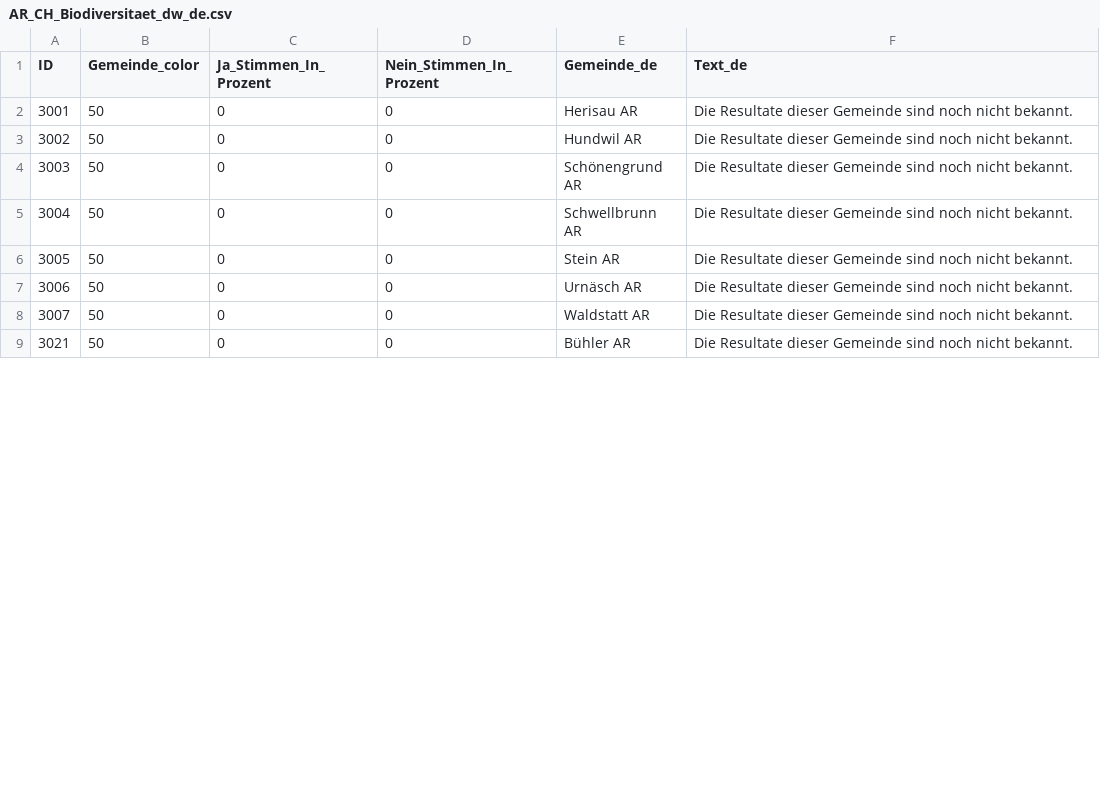
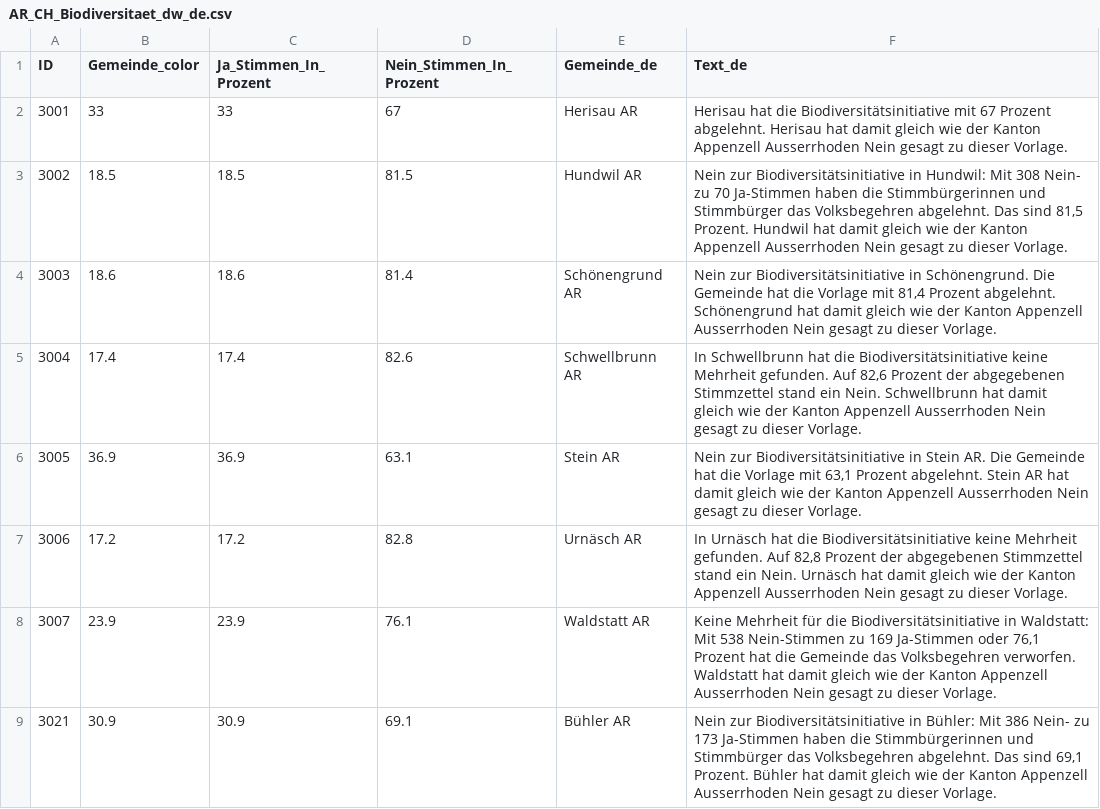
Before and after one commit to awp-finanznachrichten/lena_september2024, a CSV file: Output_Cantons/AR_CH_Biodiversitaet_dw_de.csv, drawn as a sheet; only a part is shown; the diff covers the shown part only.

```diff
--- a/Output_Cantons/AR_CH_Biodiversitaet_dw_de.csv
+++ b/Output_Cantons/AR_CH_Biodiversitaet_dw_de.csv
@@ -1,9 +1,9 @@
 "ID","Gemeinde_color","Ja_Stimmen_In_Prozent","Nein_Stimmen_In_Prozent","Gemeinde_de","Text_de"
-3001,50,0,0,"Herisau AR","Die Resultate dieser Gemeinde sind noch nicht bekannt."
-3002,50,0,0,"Hundwil AR","Die Resultate dieser Gemeinde sind noch nicht bekannt."
-3003,50,0,0,"Schönengrund AR","Die Resultate dieser Gemeinde sind noch nicht bekannt."
-3004,50,0,0,"Schwellbrunn AR","Die Resultate dieser Gemeinde sind noch nicht bekannt."
-3005,50,0,0,"Stein AR","Die Resultate dieser Gemeinde sind noch nicht bekannt."
-3006,50,0,0,"Urnäsch AR","Die Resultate dieser Gemeinde sind noch nicht bekannt."
-3007,50,0,0,"Waldstatt AR","Die Resultate dieser Gemeinde sind noch nicht bekannt."
-3021,50,0,0,"Bühler AR","Die Resultate dieser Gemeinde sind noch nicht bekannt."
+3001,33,33,67,"Herisau AR","Herisau hat die Biodiversitätsinitiative mit 67 Prozent abgelehnt. Herisau hat damit gleich wie der Kanton Appenzell Ausserrhoden Nein gesagt zu dieser Vorlage."
+3002,18.5,18.5,81.5,"Hundwil AR","Nein zur Biodiversitätsinitiative in Hundwil: Mit 308 Nein- zu 70 Ja-Stimmen haben die Stimmbürgerinnen und Stimmbürger das Volksbegehren abgelehnt. Das sind 81,5 Prozent. Hundwil hat damit gleich wie der Kanton Appenzell Ausserrhoden Nein gesagt zu dieser Vorlage."
+3003,18.6,18.6,81.4,"Schönengrund AR","Nein zur Biodiversitätsinitiative in Schönengrund. Die Gemeinde hat die Vorlage mit 81,4 Prozent abgelehnt. Schönengrund hat damit gleich wie der Kanton Appenzell Ausserrhoden Nein gesagt zu dieser Vorlage."
+3004,17.4,17.4,82.6,"Schwellbrunn AR","In Schwellbrunn hat die Biodiversitätsinitiative keine Mehrheit gefunden. Auf 82,6 Prozent der abgegebenen Stimmzettel stand ein Nein. Schwellbrunn hat damit gleich wie der Kanton Appenzell Ausserrhoden Nein gesagt zu dieser Vorlage."
+3005,36.9,36.9,63.1,"Stein AR","Nein zur Biodiversitätsinitiative in Stein AR. Die Gemeinde hat die Vorlage mit 63,1 Prozent abgelehnt. Stein AR hat damit gleich wie der Kanton Appenzell Ausserrhoden Nein gesagt zu dieser Vorlage."
+3006,17.2,17.2,82.8,"Urnäsch AR","In Urnäsch hat die Biodiversitätsinitiative keine Mehrheit gefunden. Auf 82,8 Prozent der abgegebenen Stimmzettel stand ein Nein. Urnäsch hat damit gleich wie der Kanton Appenzell Ausserrhoden Nein gesagt zu dieser Vorlage."
+3007,23.9,23.9,76.1,"Waldstatt AR","Keine Mehrheit für die Biodiversitätsinitiative in Waldstatt: Mit 538 Nein-Stimmen zu 169 Ja-Stimmen oder 76,1 Prozent hat die Gemeinde das Volksbegehren verworfen. Waldstatt hat damit gleich wie der Kanton Appenzell Ausserrhoden Nein gesagt zu dieser Vorlage."
+3021,30.9,30.9,69.1,"Bühler AR","Nein zur Biodiversitätsinitiative in Bühler: Mit 386 Nein- zu 173 Ja-Stimmen haben die Stimmbürgerinnen und Stimmbürger das Volksbegehren abgelehnt. Das sind 69,1 Prozent. Bühler hat damit gleich wie der Kanton Appenzell Ausserrhoden Nein gesagt zu dieser Vorlage."
```
Also changed, not shown: 48 edited cells elsewhere in this file, Output_Cantons/AR_CH_BVG_dw_de.csv, Output_Cantons/UR_CH_BVG_dw_de.csv, 30 other files.
